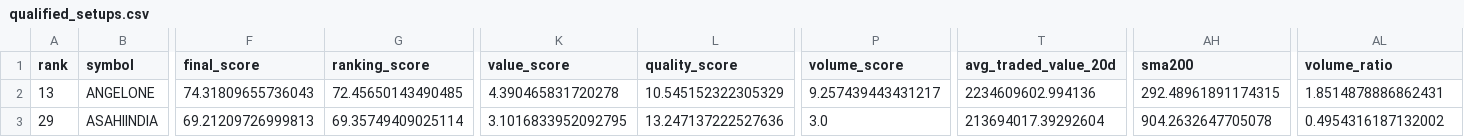
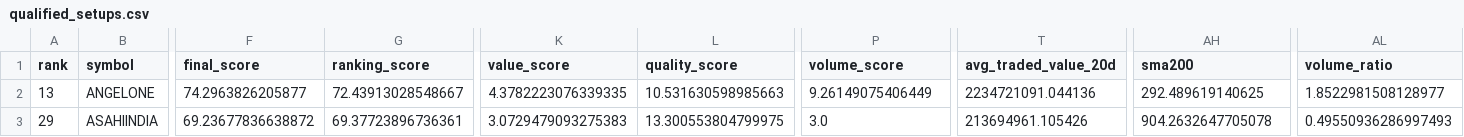
Before and after one commit to spy15007-arch/nifty-value-momentum, a CSV file: output/qualified_setups.csv, drawn as a sheet; only a part is shown, gaps mark what is left out; the diff names each change by its address in the sheet, - before the commit and + after, or states it on an @@ line.

```diff
--- a/output/qualified_setups.csv
+++ b/output/qualified_setups.csv
-F2 (final_score): 74.31809655736043
+F2 (final_score): 74.2963826205877
-G2 (ranking_score): 72.45650143490485
+G2 (ranking_score): 72.43913028548667
-K2 (value_score): 4.390465831720278
+K2 (value_score): 4.3782223076339335
-L2 (quality_score): 10.545152322305329
+L2 (quality_score): 10.531630598985663
-P2 (volume_score): 9.257439443431217
+P2 (volume_score): 9.26149075406449
-T2 (avg_traded_value_20d): 2234609602.994136
+T2 (avg_traded_value_20d): 2234721091.044136
-AH2 (sma200): 292.48961891174315
+AH2 (sma200): 292.489619140625
-AL2 (volume_ratio): 1.8514878886862431
+AL2 (volume_ratio): 1.8522981508128977
-F3 (final_score): 69.21209726999813
+F3 (final_score): 69.23677836638872
-G3 (ranking_score): 69.35749409025114
+G3 (ranking_score): 69.37723896736361
-K3 (value_score): 3.1016833952092795
+K3 (value_score): 3.0729479093275383
-L3 (quality_score): 13.247137222527636
+L3 (quality_score): 13.300553804799975
-T3 (avg_traded_value_20d): 213694017.39292604
+T3 (avg_traded_value_20d): 213694961.105426
-AL3 (volume_ratio): 0.4954316187132002
+AL3 (volume_ratio): 0.49550936286997493
```
Also changed, not shown: output/master_top30.csv, output/qualification_diagnostics.csv, 5 other files.
